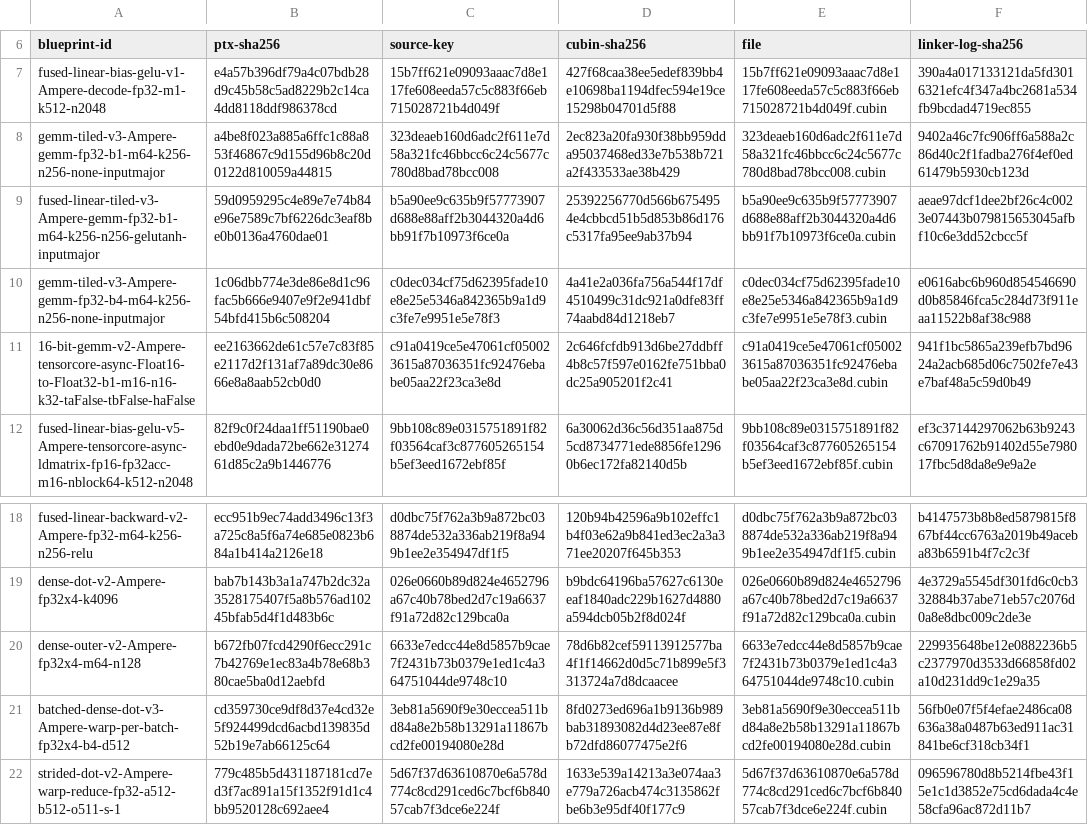
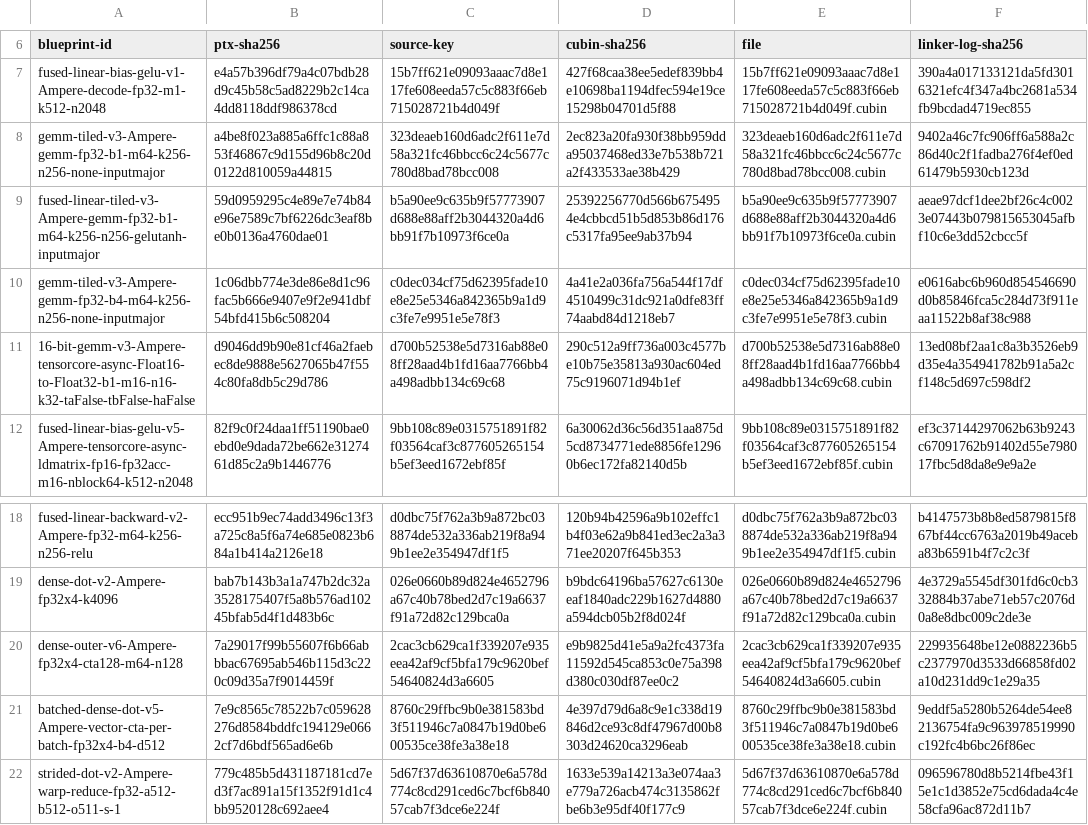
Before and after one commit to ooples/AiDotNet.Tensors, a TSV file: src/AiDotNet.Tensors/Engines/DirectGpu/CUDA/Ptx/Artifacts/sm86/dense-linear-cubins.tsv, drawn as a sheet; only a part is shown, gaps mark what is left out.

Commit message:
perf(ptx): specialize dense linear championship cells

```diff
--- a/src/AiDotNet.Tensors/Engines/DirectGpu/CUDA/Ptx/Artifacts/sm86/dense-linear-cubins.tsv
+++ b/src/AiDotNet.Tensors/Engines/DirectGpu/CUDA/Ptx/Artifacts/sm86/dense-linear-cubins.tsv
@@ -10,3 +10,3 @@ fused-linear-tiled-v3-Ampere-gemm-fp32-b1-m64-k256-n256-gelutanh-inputmajor	59d0
 gemm-tiled-v3-Ampere-gemm-fp32-b4-m64-k256-n256-none-inputmajor	1c06dbb774e3de86e8d1c96fac5b666e9407e9f2e941dbf54bfd415b6c508204	c0dec034cf75d62395fade10e8e25e5346a842365b9a1d9c3fe7e9951e5e78f3	4a41e2a036fa756a544f17df4510499c31dc921a0dfe83ff74aabd84d1218eb7	c0dec034cf75d62395fade10e8e25e5346a842365b9a1d9c3fe7e9951e5e78f3.cubin	e0616abc6b960d854546690d0b85846fca5c284d73f911eaa11522b8af38c988
-16-bit-gemm-v2-Ampere-tensorcore-async-Float16-to-Float32-b1-m16-n16-k32-taFalse-tbFalse-haFalse	ee2163662de61c57e7c83f85e2117d2f131af7a89dc30e8666e8a8aab52cb0d0	c91a0419ce5e47061cf050023615a87036351fc92476ebabe05aa22f23ca3e8d	2c646fcfdb913d6be27ddbff4b8c57f597e0162fe751bba0dc25a905201f2c41	c91a0419ce5e47061cf050023615a87036351fc92476ebabe05aa22f23ca3e8d.cubin	941f1bc5865a239efb7bd9624a2acb685d06c7502fe7e43e7baf48a5c59d0b49
+16-bit-gemm-v3-Ampere-tensorcore-async-Float16-to-Float32-b1-m16-n16-k32-taFalse-tbFalse-haFalse	d9046dd9b90e81cf46a2faebec8de9888e5627065b47f554c80fa8db5c29d786	d700b52538e5d7316ab88e08ff28aad4b1fd16aa7766bb4a498adbb134c69c68	290c512a9ff736a003c4577be10b75e35813a930ac604ed75c9196071d94b1ef	d700b52538e5d7316ab88e08ff28aad4b1fd16aa7766bb4a498adbb134c69c68.cubin	13ed08bf2aa1c8a3b3526eb9d35e4a354941782b91a5a2cf148c5d697c598df2
 fused-linear-bias-gelu-v5-Ampere-tensorcore-async-ldmatrix-fp16-fp32acc-m16-nblock64-k512-n2048	82f9c0f24daa1ff51190bae0ebd0e9dada72be662e3127461d85c2a9b1446776	9bb108c89e0315751891f82f03564caf3c877605265154b5ef3eed1672ebf85f	6a30062d36c56d351aa875d5cd8734771ede8856fe12960b6ec172fa82140d5b	9bb108c89e0315751891f82f03564caf3c877605265154b5ef3eed1672ebf85f.cubin	ef3c37144297062b63b9243c67091762b91402d55e798017fbc5d8da8e9e9a2e
@@ -19,4 +19,4 @@ fused-linear-backward-v2-Ampere-fp32-m64-k256-n256-relu	ecc951b9ec74add3496c13f3
 dense-dot-v2-Ampere-fp32x4-k4096	bab7b143b3a1a747b2dc32a3528175407f5a8b576ad10245bfab5d4f1d483b6c	026e0660b89d824e4652796a67c40b78bed2d7c19a6637f91a72d82c129bca0a	b9bdc64196ba57627c6130eeaf1840adc229b1627d4880a594dcb05b2f8d024f	026e0660b89d824e4652796a67c40b78bed2d7c19a6637f91a72d82c129bca0a.cubin	4e3729a5545df301fd6c0cb332884b37abe71eb57c2076d0a8e8dbc009c2de3e
-dense-outer-v2-Ampere-fp32x4-m64-n128	b672fb07fcd4290f6ecc291c7b42769e1ec83a4b78e68b380cae5ba0d12aebfd	6633e7edcc44e8d5857b9cae7f2431b73b0379e1ed1c4a364751044de9748c10	78d6b82cef59113912577ba4f1f14662d0d5c71b899e5f3313724a7d8dcaacee	6633e7edcc44e8d5857b9cae7f2431b73b0379e1ed1c4a364751044de9748c10.cubin	229935648be12e0882236b5c2377970d3533d66858fd02a10d231dd9c1e29a35
-batched-dense-dot-v3-Ampere-warp-per-batch-fp32x4-b4-d512	cd359730ce9df8d37e4cd32e5f924499dcd6acbd139835d52b19e7ab66125c64	3eb81a5690f9e30eccea511bd84a8e2b58b13291a11867bcd2fe00194080e28d	8fd0273ed696a1b9136b989bab31893082d4d23ee87e8fb72dfd86077475e2f6	3eb81a5690f9e30eccea511bd84a8e2b58b13291a11867bcd2fe00194080e28d.cubin	56fb0e07f5f4efae2486ca08636a38a0487b63ed911ac31841be6cf318cb34f1
+dense-outer-v6-Ampere-fp32x4-cta128-m64-n128	7a29017f99b55607f6b66abbbac67695ab546b115d3c220c09d35a7f9014459f	2cac3cb629ca1f339207e935eea42af9cf5bfa179c9620bef54640824d3a6605	e9b9825d41e5a9a2fc4373fa11592d545ca853c0e75a398d380c030df87ee0c2	2cac3cb629ca1f339207e935eea42af9cf5bfa179c9620bef54640824d3a6605.cubin	229935648be12e0882236b5c2377970d3533d66858fd02a10d231dd9c1e29a35
+batched-dense-dot-v5-Ampere-vector-cta-per-batch-fp32x4-b4-d512	7e9c8565c78522b7c059628276d8584bddfc194129e0662cf7d6bdf565ad6e6b	8760c29ffbc9b0e381583bd3f511946c7a0847b19d0be600535ce38fe3a38e18	4e397d79d6a8c9e1c338d19846d2ce93c8df47967d00b8303d24620ca3296eab	8760c29ffbc9b0e381583bd3f511946c7a0847b19d0be600535ce38fe3a38e18.cubin	9eddf5a5280b5264de54ee82136754fa9c963978519990c192fc4b6bc26f86ec
 strided-dot-v2-Ampere-warp-reduce-fp32-a512-b512-o511-s-1	779c485b5d431187181cd7ed3f7ac891a15f1352f91d1c4bb9520128c692aee4	5d67f37d63610870e6a578d774c8cd291ced6c7bcf6b84057cab7f3dce6e224f	1633e539a14213a3e074aa3e779a726acb474c3135862fbe6b3e95df40f177c9	5d67f37d63610870e6a578d774c8cd291ced6c7bcf6b84057cab7f3dce6e224f.cubin	096596780d8b5214fbe43f15e1c1d3852e75cd6dada4c4e58cfa96ac872d11b7
```
Also changed, not shown: 18 other files.
